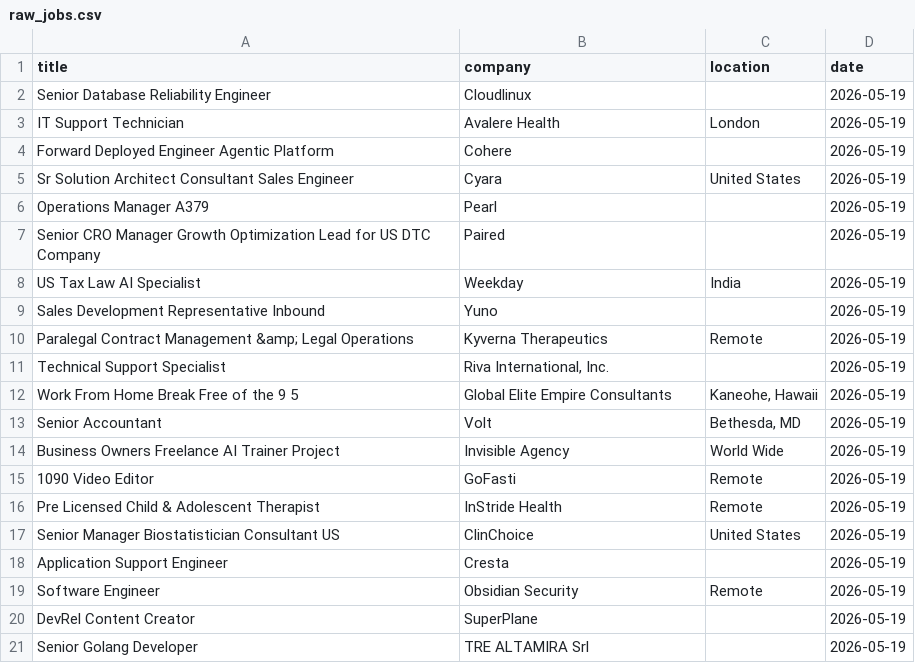
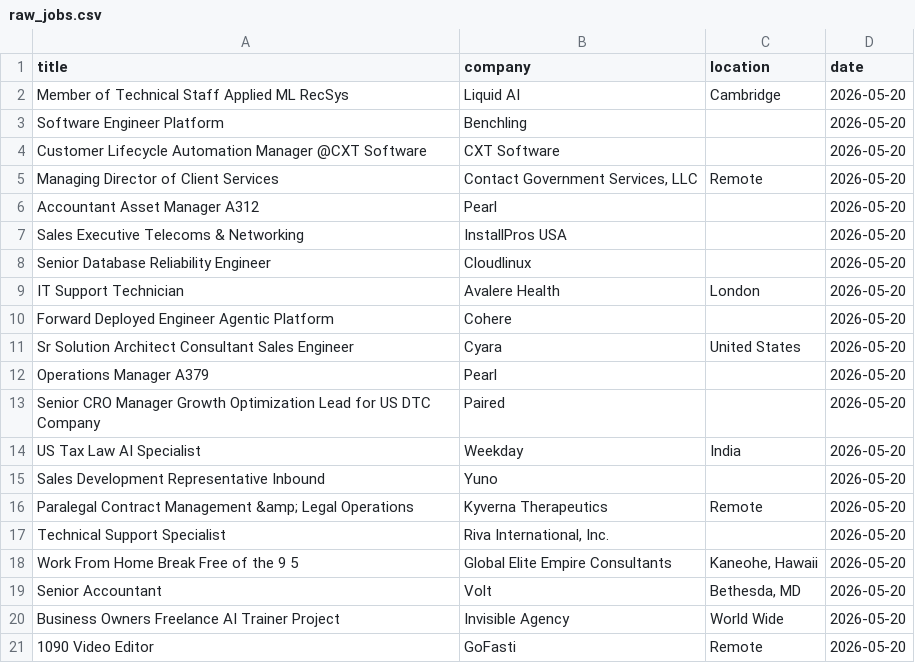
Before and after one commit to vvreddy4/Data-pipeline, a CSV file: data/raw_jobs.csv, drawn as a sheet.

Commit message:
Daily job data update

```diff
--- a/data/raw_jobs.csv
+++ b/data/raw_jobs.csv
@@ -1,21 +1,21 @@
 title,company,location,date
-Senior Database Reliability Engineer,Cloudlinux,,2026-05-19
-IT Support Technician,Avalere Health ,London,2026-05-19
-Forward Deployed Engineer Agentic Platform,Cohere,,2026-05-19
-Sr Solution Architect Consultant Sales Engineer,Cyara,United States,2026-05-19
-Operations Manager A379,Pearl,,2026-05-19
-Senior CRO Manager Growth Optimization Lead for US DTC Company,Paired,,2026-05-19
-US Tax Law AI Specialist,Weekday,India,2026-05-19
-Sales Development Representative Inbound,Yuno,,2026-05-19
-Paralegal Contract Management &amp; Legal Operations,Kyverna Therapeutics,Remote,2026-05-19
-Technical Support Specialist,"Riva International, Inc.",,2026-05-19
-Work From Home Break Free of the 9 5,Global Elite Empire Consultants,"Kaneohe, Hawaii",2026-05-19
-Senior Accountant,Volt,"Bethesda, MD",2026-05-19
-Business Owners Freelance AI Trainer Project,Invisible Agency,World Wide,2026-05-19
-1090 Video Editor,GoFasti,Remote,2026-05-19
-Pre Licensed Child & Adolescent Therapist,InStride Health,Remote,2026-05-19
-Senior Manager Biostatistician Consultant US,ClinChoice,United States,2026-05-19
-Application Support Engineer,Cresta,,2026-05-19
-Software Engineer,Obsidian Security,Remote,2026-05-19
-DevRel Content Creator,SuperPlane,,2026-05-19
-Senior Golang Developer,TRE ALTAMIRA Srl,,2026-05-19
+Member of Technical Staff Applied ML RecSys,Liquid AI,Cambridge,2026-05-20
+Software Engineer Platform,Benchling,,2026-05-20
+Customer Lifecycle Automation Manager @CXT Software,CXT Software,,2026-05-20
+Managing Director of Client Services,"Contact Government Services, LLC",Remote,2026-05-20
+Accountant Asset Manager A312,Pearl,,2026-05-20
+Sales Executive Telecoms & Networking,InstallPros USA,,2026-05-20
+Senior Database Reliability Engineer,Cloudlinux,,2026-05-20
+IT Support Technician,Avalere Health ,London,2026-05-20
+Forward Deployed Engineer Agentic Platform,Cohere,,2026-05-20
+Sr Solution Architect Consultant Sales Engineer,Cyara,United States,2026-05-20
+Operations Manager A379,Pearl,,2026-05-20
+Senior CRO Manager Growth Optimization Lead for US DTC Company,Paired,,2026-05-20
+US Tax Law AI Specialist,Weekday,India,2026-05-20
+Sales Development Representative Inbound,Yuno,,2026-05-20
+Paralegal Contract Management &amp; Legal Operations,Kyverna Therapeutics,Remote,2026-05-20
+Technical Support Specialist,"Riva International, Inc.",,2026-05-20
+Work From Home Break Free of the 9 5,Global Elite Empire Consultants,"Kaneohe, Hawaii",2026-05-20
+Senior Accountant,Volt,"Bethesda, MD",2026-05-20
+Business Owners Freelance AI Trainer Project,Invisible Agency,World Wide,2026-05-20
+1090 Video Editor,GoFasti,Remote,2026-05-20
```
Also changed, not shown: data/cleaned_jobs.csv.
